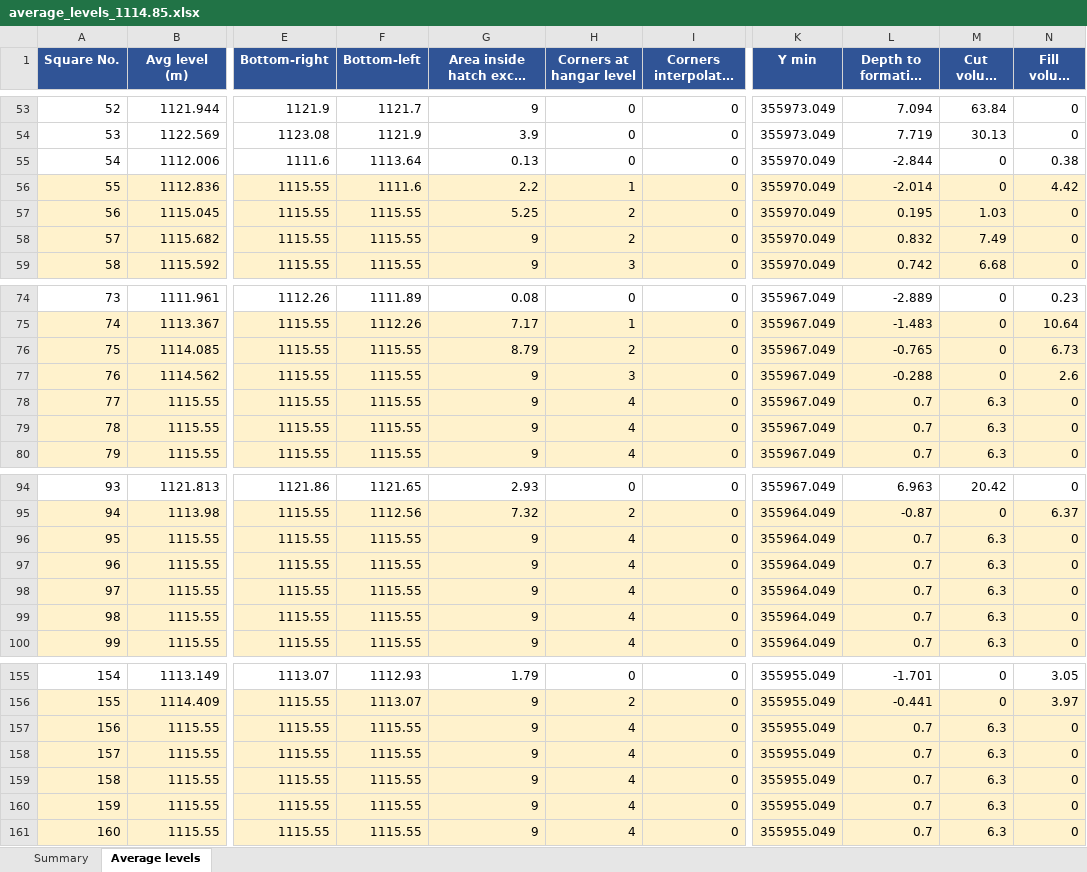
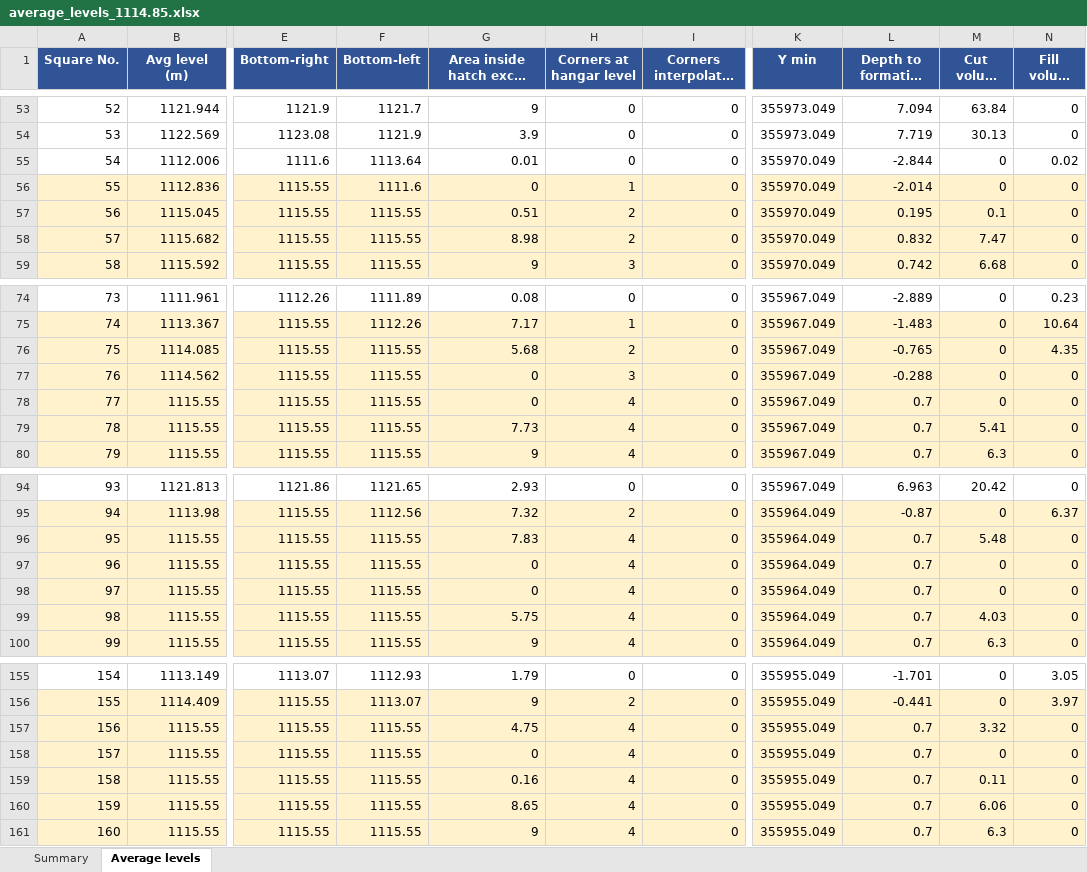
Before and after one commit to kbustanjicompany-cmd/MOHAMMED, an Excel workbook: average_levels_1114.85.xlsx, sheet Average levels, drawn as a sheet; only a part is shown, gaps mark what is left out; long unchanged cells end in …; values as stored, in another font and other column widths than the file's, no borders; the diff covers the shown part only; the diff names each change by its address in the sheet, - before the commit and + after, or states it on an @@ line.

```diff
--- a/average_levels_1114.85.xlsx (sheet Average levels)
+++ b/average_levels_1114.85.xlsx (sheet Average levels)
-G55: 0.13
+G55: 0.01
-N55 (Fill volume (m³)): 0.38
+N55 (Fill volume (m³)): 0.02
-G56: 2.2
+G56: 0
-N56 (Fill volume (m³)): 4.42
+N56 (Fill volume (m³)): 0
-G57: 5.25
+G57: 0.51
-M57 (Cut volume (m³)): 1.03
+M57 (Cut volume (m³)): 0.1
-G58: 9
+G58: 8.98
-M58 (Cut volume (m³)): 7.49
+M58 (Cut volume (m³)): 7.47
-G76: 8.79
+G76: 5.68
-N76 (Fill volume (m³)): 6.73
+N76 (Fill volume (m³)): 4.35
-G77:G78: 9
+G77:G78: 0
-N77 (Fill volume (m³)): 2.6
+N77 (Fill volume (m³)): 0
-M78 (Cut volume (m³)): 6.3
+M78 (Cut volume (m³)): 0
-G79: 9
+G79: 7.73
-M79 (Cut volume (m³)): 6.3
+M79 (Cut volume (m³)): 5.41
-G96: 9
+G96: 7.83
-M96 (Cut volume (m³)): 6.3
+M96 (Cut volume (m³)): 5.48
-G97:G98: 9
+G97:G98: 0
-M97:M98 (Cut volume (m³)): 6.3
+M97:M98 (Cut volume (m³)): 0
-G99: 9
+G99: 5.75
-M99 (Cut volume (m³)): 6.3
+M99 (Cut volume (m³)): 4.03
-G157: 9
+G157: 4.75
-M157 (Cut volume (m³)): 6.3
+M157 (Cut volume (m³)): 3.32
-G158: 9
+G158: 0
-M158 (Cut volume (m³)): 6.3
+M158 (Cut volume (m³)): 0
-G159: 9
+G159: 0.16
-M159 (Cut volume (m³)): 6.3
+M159 (Cut volume (m³)): 0.11
-G160: 9
+G160: 8.65
-M160 (Cut volume (m³)): 6.3
+M160 (Cut volume (m³)): 6.06
```
Also changed, not shown: 103 edited cells elsewhere in this sheet, sheet Summary, average_levels_1113.xlsx, 10 other files.
